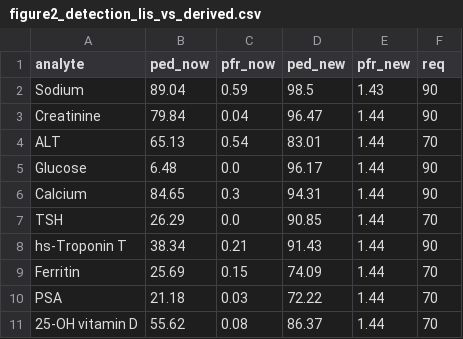
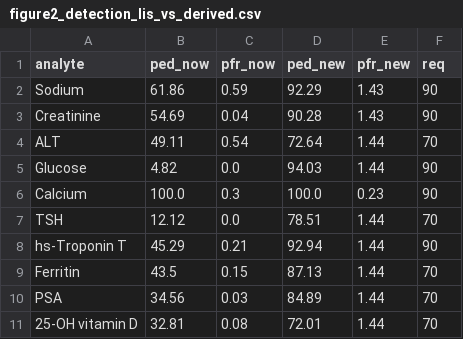
Before and after one commit to mfkilinckaya-svg/DesignLabIQC-ClinChem, a CSV file: results/figure2_detection_lis_vs_derived.csv, drawn as a sheet.

```diff
--- a/results/figure2_detection_lis_vs_derived.csv
+++ b/results/figure2_detection_lis_vs_derived.csv
@@ -1,11 +1,11 @@
 analyte,ped_now,pfr_now,ped_new,pfr_new,req
-Sodium,89.04,0.59,98.5,1.43,90
-Creatinine,79.84,0.04,96.47,1.44,90
-ALT,65.13,0.54,83.01,1.44,70
-Glucose,6.48,0.0,96.17,1.44,90
-Calcium,84.65,0.3,94.31,1.44,90
-TSH,26.29,0.0,90.85,1.44,70
-hs-Troponin T,38.34,0.21,91.43,1.44,90
-Ferritin,25.69,0.15,74.09,1.44,70
-PSA,21.18,0.03,72.22,1.44,70
-25-OH vitamin D,55.62,0.08,86.37,1.44,70
+Sodium,61.86,0.59,92.29,1.43,90
+Creatinine,54.69,0.04,90.28,1.43,90
+ALT,49.11,0.54,72.64,1.44,70
+Glucose,4.82,0.0,94.03,1.44,90
+Calcium,100.0,0.3,100.0,0.23,90
+TSH,12.12,0.0,78.51,1.44,70
+hs-Troponin T,45.29,0.21,92.94,1.44,90
+Ferritin,43.5,0.15,87.13,1.44,70
+PSA,34.56,0.03,84.89,1.44,70
+25-OH vitamin D,32.81,0.08,72.01,1.44,70
```
Also changed, not shown: results/models_multirule.csv, results/panel_rules.csv, 33 other files.
